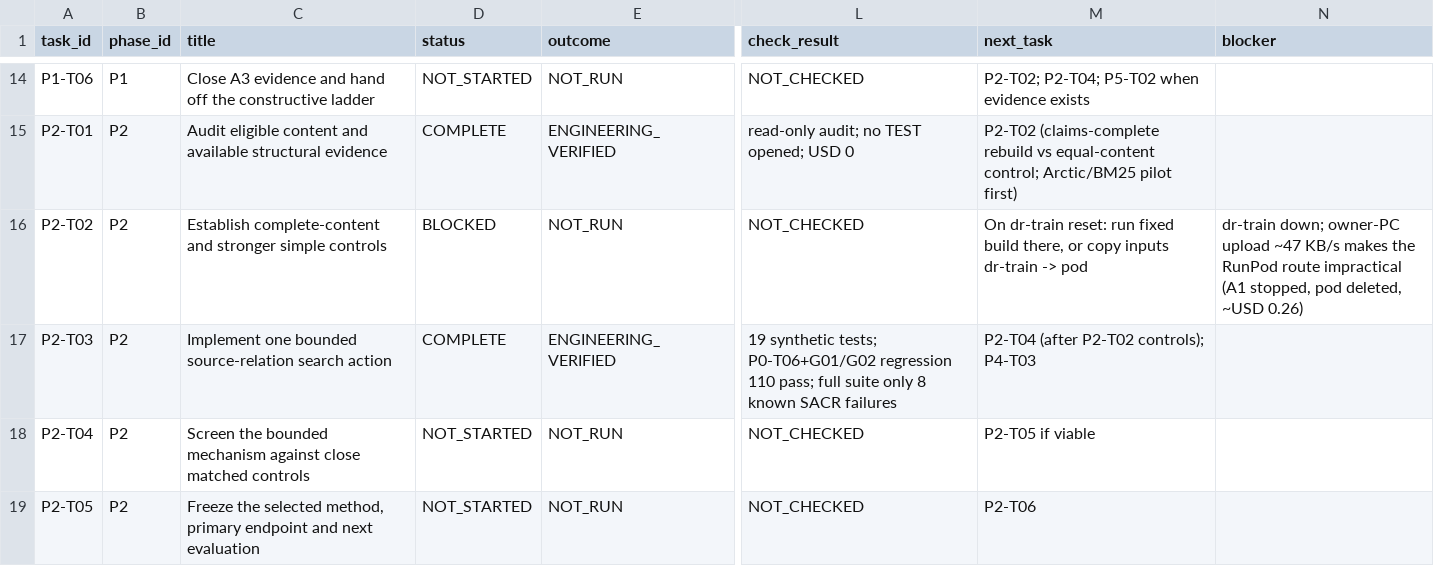
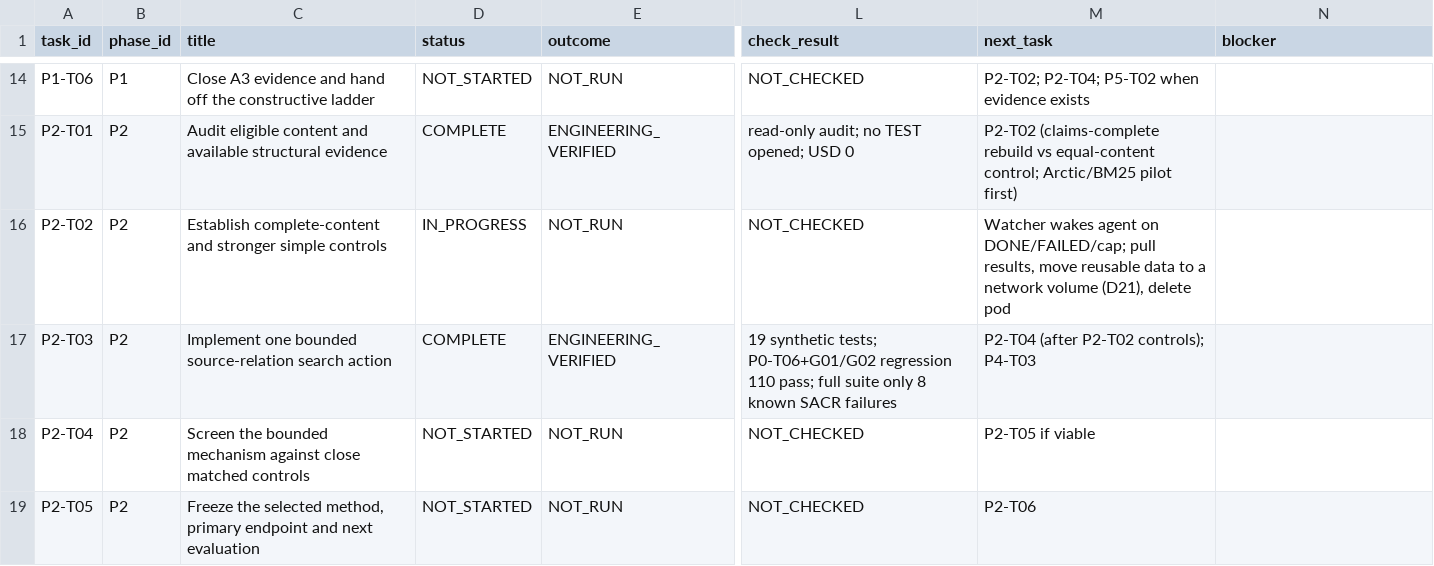
Before and after one commit to siriponsri/patent-to-pilot, a CSV file: docs/tracking/owner-note-22112026/phase_tasks.csv, drawn as a sheet; only a part is shown, gaps mark what is left out; the diff names each change by its address in the sheet, - before the commit and + after, or states it on an @@ line.

```diff
--- a/docs/tracking/owner-note-22112026/phase_tasks.csv
+++ b/docs/tracking/owner-note-22112026/phase_tasks.csv
-D16 (status): BLOCKED
+D16 (status): IN_PROGRESS
-M16 (next_task): On dr-train reset: run fixed build there, or copy inputs dr-train -> pod
+M16 (next_task): Watcher wakes agent on DONE/FAILED/cap; pull results, move reusable data to a network volume (D21), delete pod
-N16 (blocker): dr-train down; owner-PC upload ~47 KB/s makes the RunPod route impractical (A1 stopped, pod deleted, ~USD 0.26)
+N16 (blocker): (empty)
```
Also changed, not shown: 6 other files.
